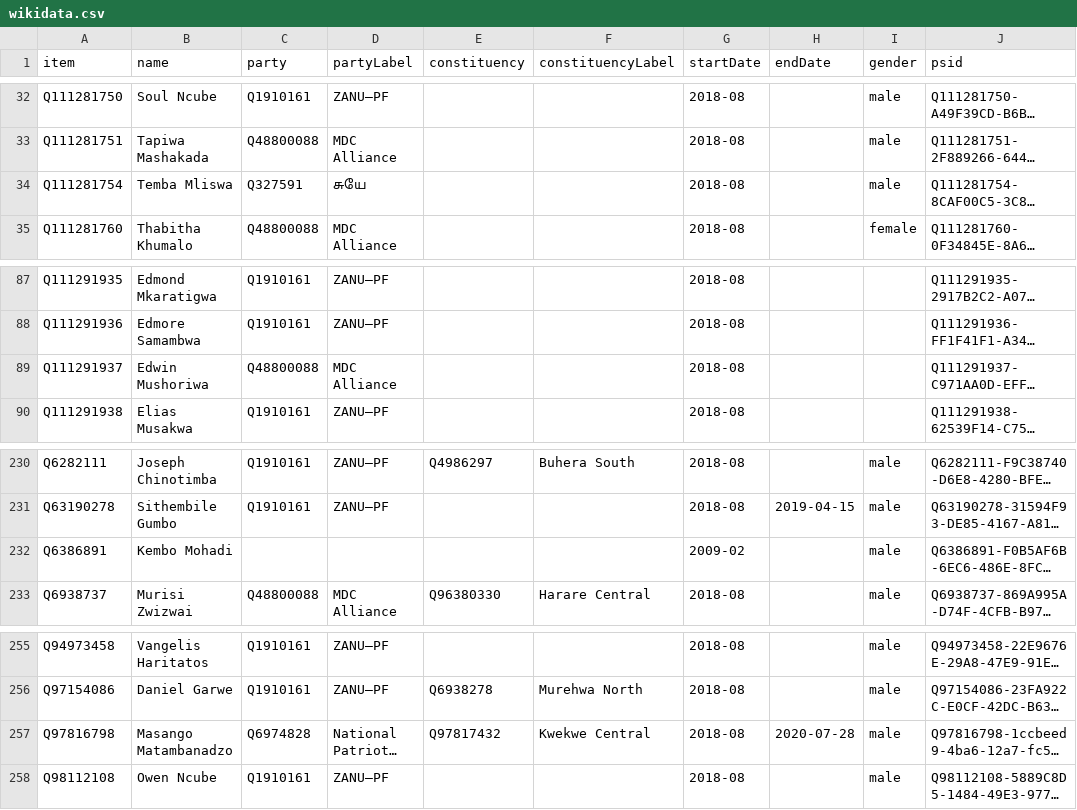
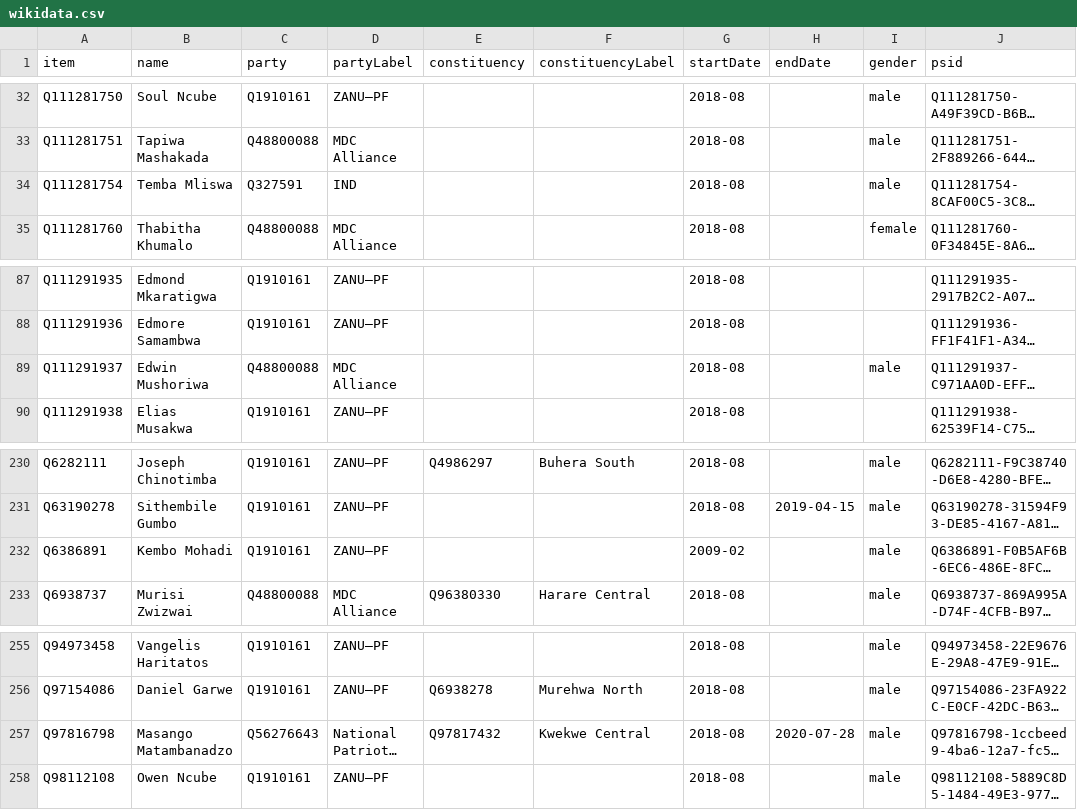
Before and after one commit to every-politician-scrapers/zimbabwe, a CSV file: sources/assembly-9-wp/wikidata.csv, drawn as a sheet; only a part is shown, gaps mark what is left out; long unchanged cells end in …; the diff names each change by its address in the sheet, - before the commit and + after, or states it on an @@ line.

```diff
--- a/sources/assembly-9-wp/wikidata.csv
+++ b/sources/assembly-9-wp/wikidata.csv
-D34 (partyLabel): சுயே
+D34 (partyLabel): IND
-I89 (gender): (empty)
+I89 (gender): male
-C232 (party): (empty)
+C232 (party): Q1910161
-D232 (partyLabel): (empty)
+D232 (partyLabel): ZANU–PF
-C257 (party): Q6974828
+C257 (party): Q56276643
```
Also changed, not shown: 3 other files.
